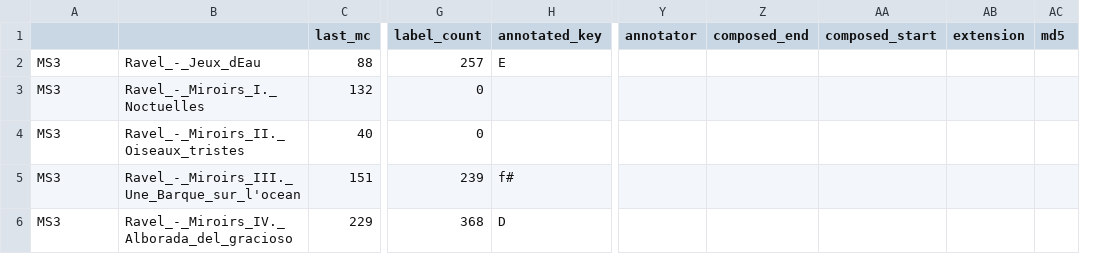
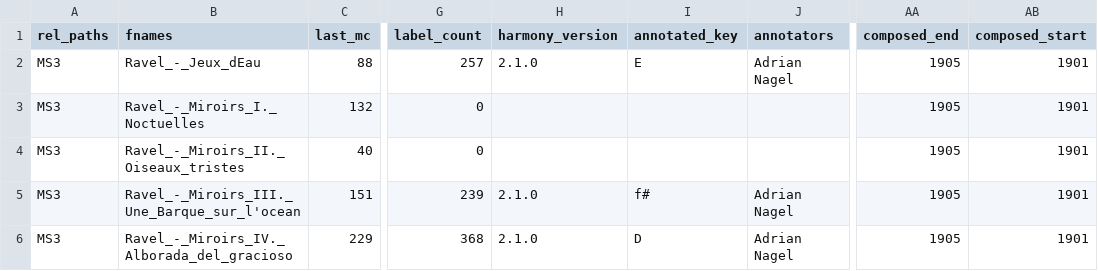
Before and after one commit to DCMLab/ravel_piano, a TSV file: metadata.tsv, drawn as a sheet; only a part is shown, gaps mark what is left out; removed rows and columns are numbered as before the commit, all else as after; the diff covers the shown part only; the diff names each change by its address in the sheet, - before the commit and + after, or states it on an @@ line.

Commit message:
updated metadata

```diff
--- a/metadata.tsv
+++ b/metadata.tsv
+column H (harmony_version), rows 2-6: 2.1.0 |  |  | 2.1.0 | 2.1.0
+column J (annotators), rows 2-6: Adrian Nagel |  |  | Adrian Nagel | Adrian Nagel
-column Y (annotator), empty
-column AB (extension), empty
-column AC (md5), empty
-A1: (empty)
+A1: rel_paths
-B1: (empty)
+B1: fnames
-AA2:AA6 (composed_end): (empty)
+AA2:AA6 (composed_end): 1905
-AB2:AB6 (composed_start): (empty)
+AB2:AB6 (composed_start): 1901
```
Also changed, not shown: 5 removed rows elsewhere in this file, 6 other files.
